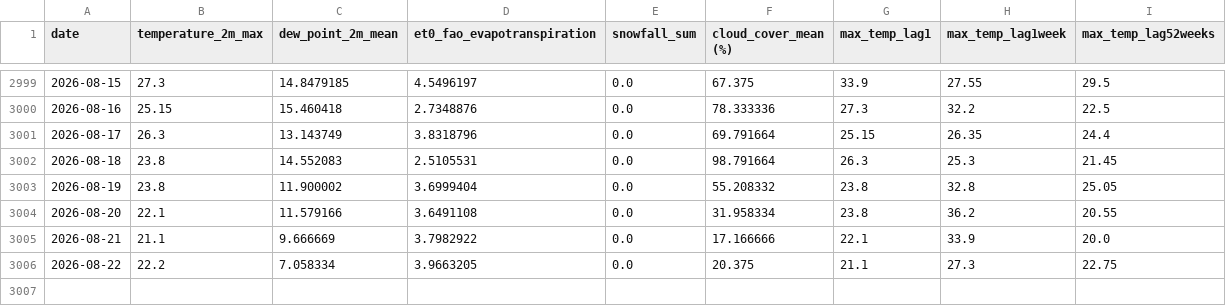
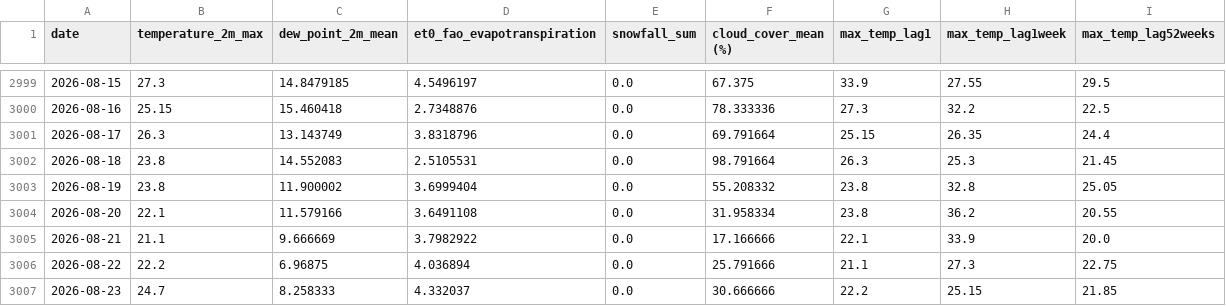
Before and after one commit to nitheshsrb/Fundamentals, a CSV file: weather_data/data/Feature_engineered_data.csv, drawn as a sheet; only a part is shown, gaps mark what is left out.

```diff
--- a/weather_data/data/Feature_engineered_data.csv
+++ b/weather_data/data/Feature_engineered_data.csv
@@ -3005,2 +3005,3 @@ date,temperature_2m_max,dew_point_2m_mean,et0_fao_evapotranspiration,snowfall_su
 2026-08-21,21.1,9.666669,3.7982922,0.0,17.166666,22.1,33.9,20.0
-2026-08-22,22.2,7.058334,3.9663205,0.0,20.375,21.1,27.3,22.75
+2026-08-22,22.2,6.96875,4.036894,0.0,25.791666,21.1,27.3,22.75
+2026-08-23,24.7,8.258333,4.332037,0.0,30.666666,22.2,25.15,21.85
```
Also changed, not shown: weather_data/data/Delta_load.csv, weather_data/data/Historic_predictions.csv, 3 other files.
